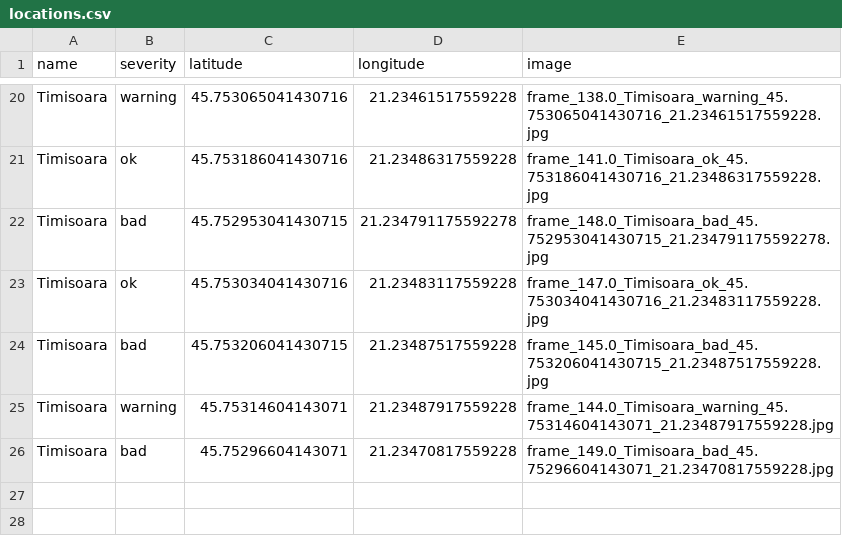
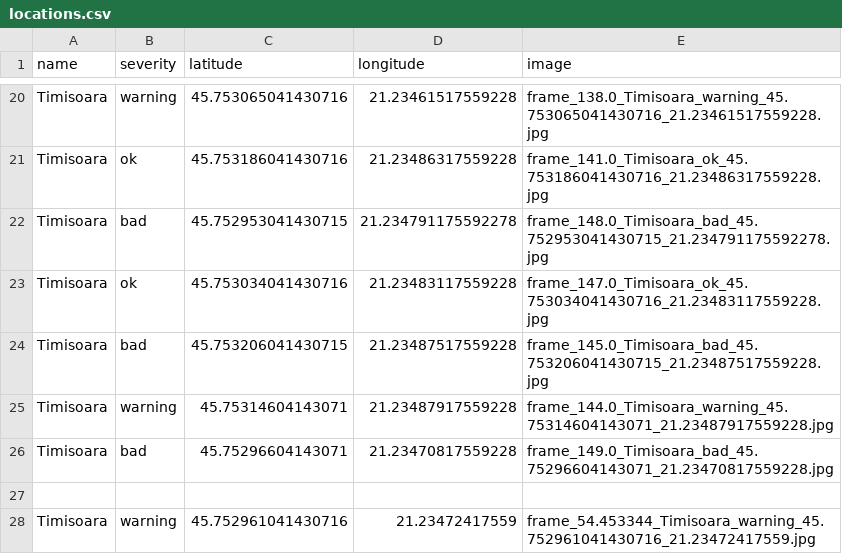
Before and after one commit to MariaBunas/CyberPeak, a CSV file: Dataset/locations.csv, drawn as a sheet; only a part is shown, gaps mark what is left out; the diff names each change by its address in the sheet, - before the commit and + after, or states it on an @@ line.

Commit message:
FileUpdated

```diff
--- a/Dataset/locations.csv
+++ b/Dataset/locations.csv
+row 27: (empty)
+row 28: Timisoara | warning | 45.752961041430716 | 21.23472417559 | frame_54.453344_Timisoara_warning_45.752961041430716_21.23472417559.jpg
```
